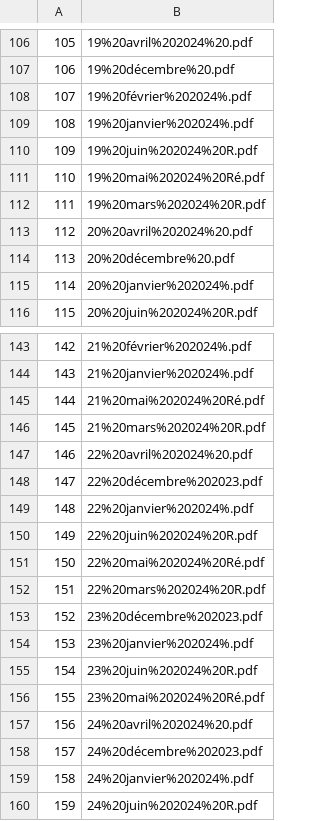
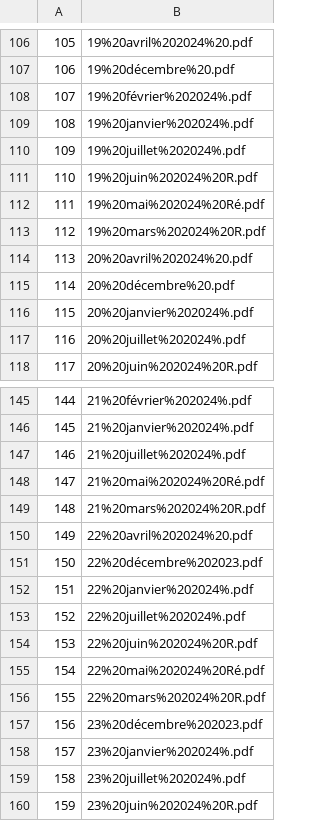
Before and after one commit to Valexandre/ponctualite_sncf, a CSV file: data/fichiersdejadispo.csv, drawn as a sheet; only a part is shown, gaps mark what is left out; the shorter side is filled out with more unchanged rows; addresses are those after the commit; the diff names each change by its address in the sheet, - before the commit and + after, or states it on an @@ line.

```diff
--- a/data/fichiersdejadispo.csv
+++ b/data/fichiersdejadispo.csv
+row 110: 109 | 19%20juillet%202024%.pdf
@@ column A renumbered from row 111 down @@
+row 117: 116 | 20%20juillet%202024%.pdf
+row 147: 146 | 21%20juillet%202024%.pdf
+row 153: 152 | 22%20juillet%202024%.pdf
+row 159: 158 | 23%20juillet%202024%.pdf
```
Also changed, not shown: 6 other files.
